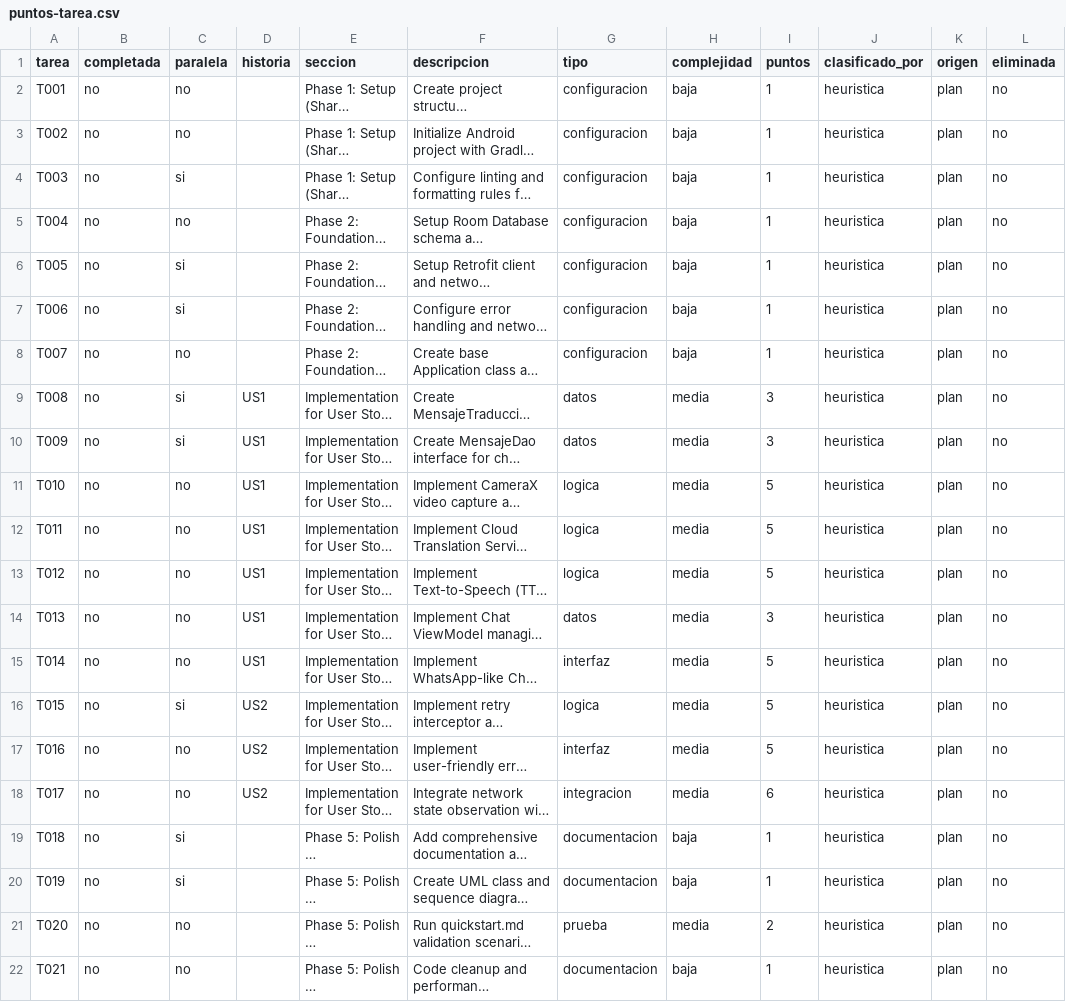
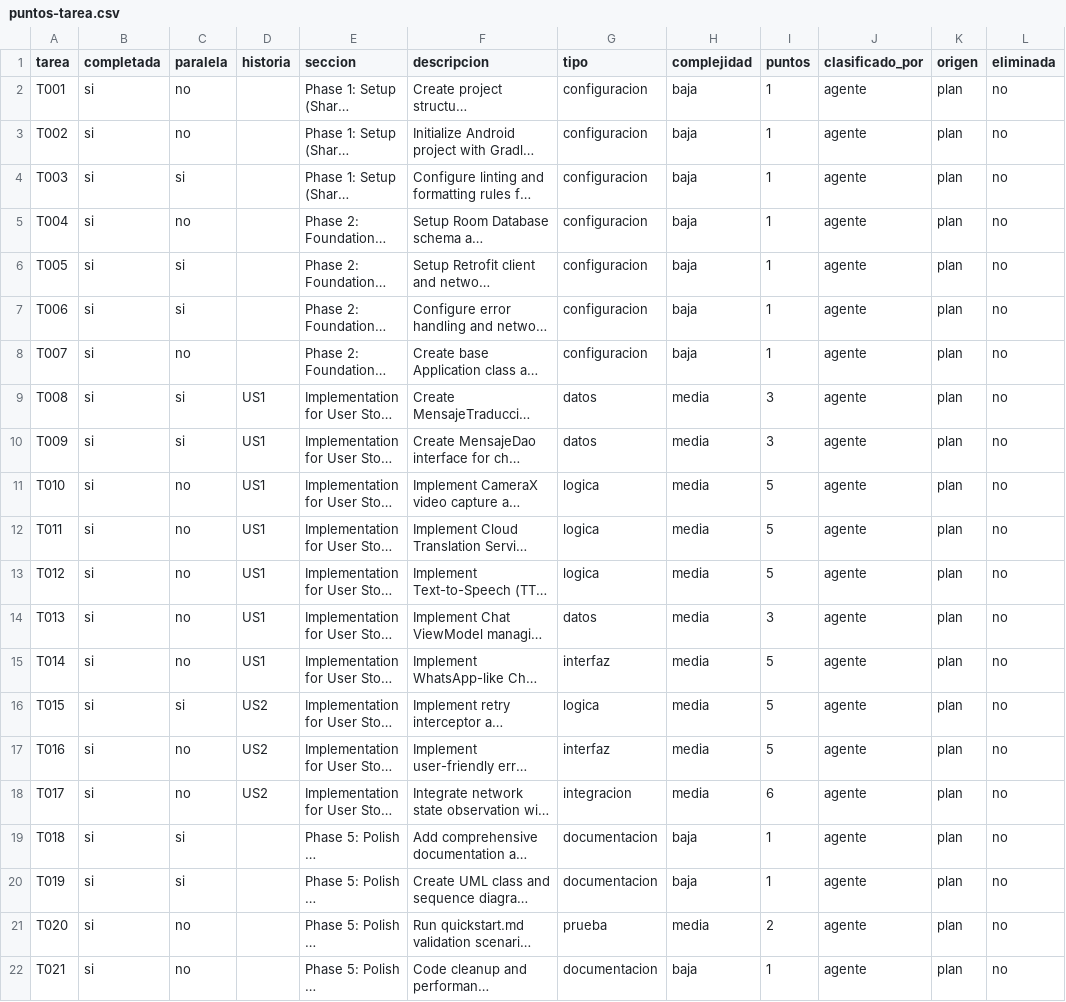
Before and after one commit to MarceloPareja/App_MIC_LSEC_con_SDD, a CSV file: specs/001-traductor-lsec-streaming/puntos-tarea.csv, drawn as a sheet; long unchanged cells end in …; the diff names each change by its address in the sheet, - before the commit and + after, or states it on an @@ line.

```diff
--- a/specs/001-traductor-lsec-streaming/puntos-tarea.csv
+++ b/specs/001-traductor-lsec-streaming/puntos-tarea.csv
-B2:B22 (completada): no
+B2:B22 (completada): si
-J2:J22 (clasificado_por): heuristica
+J2:J22 (clasificado_por): agente
```
Also changed, not shown: 2 other files.
